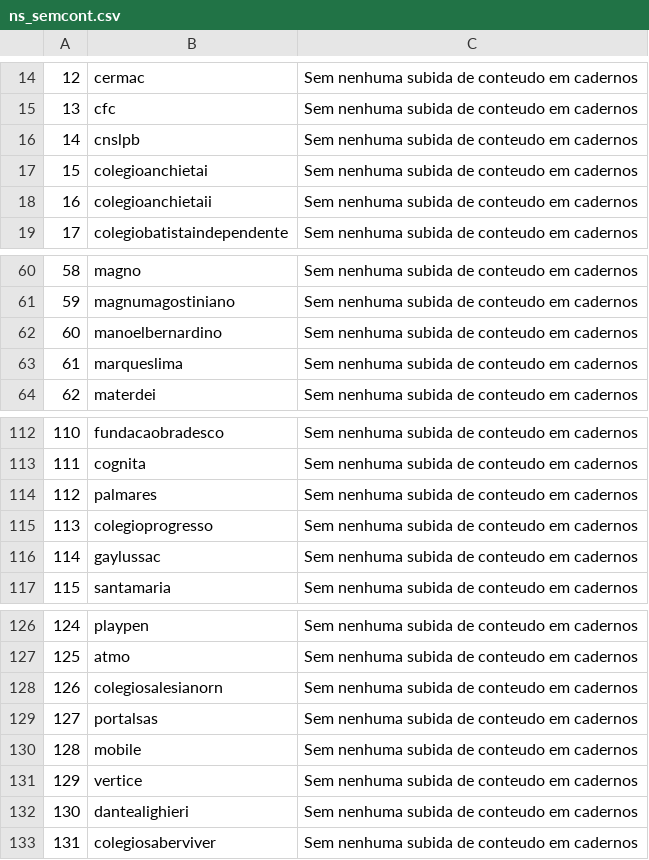
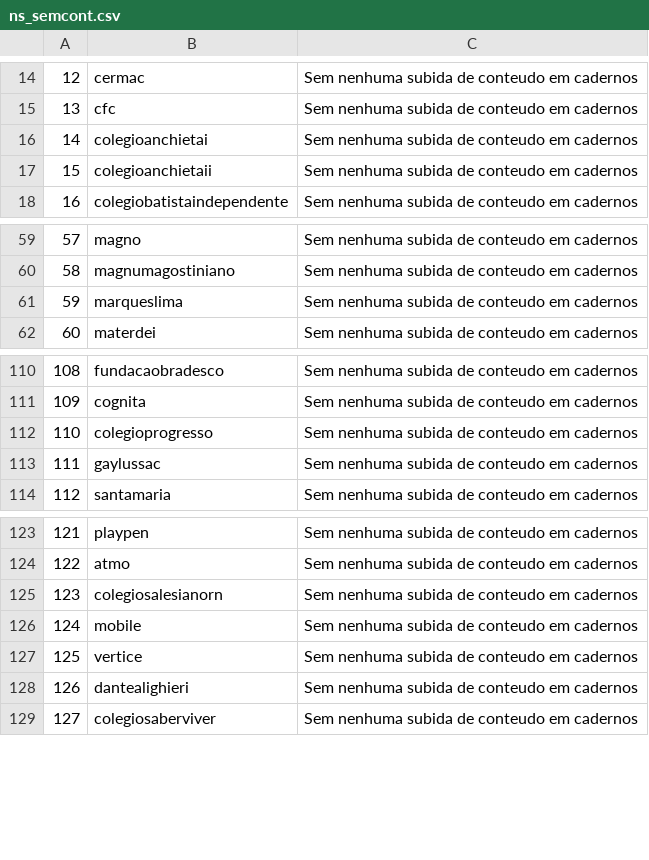
Before and after one commit to GabrielMPhilot/reporisco, a CSV file: csvs/ns_semcont.csv, drawn as a sheet; only a part is shown, gaps mark what is left out; removed rows and columns are numbered as before the commit, all else as after; the diff names each change by its address in the sheet, - before the commit and + after, or states it on an @@ line.

```diff
--- a/csvs/ns_semcont.csv
+++ b/csvs/ns_semcont.csv
-row 16: 14 | cnslpb | Sem nenhuma subida de conteudo em cadernos
@@ column A renumbered from row 16 down @@
-row 62: 60 | manoelbernardino | Sem nenhuma subida de conteudo em cadernos
-row 114: 112 | palmares | Sem nenhuma subida de conteudo em cadernos
-row 129: 127 | portalsas | Sem nenhuma subida de conteudo em cadernos
```
Also changed, not shown: csvs/tab_engaja.csv, csvs/tab_engaja_cru.csv, 14 other files.
